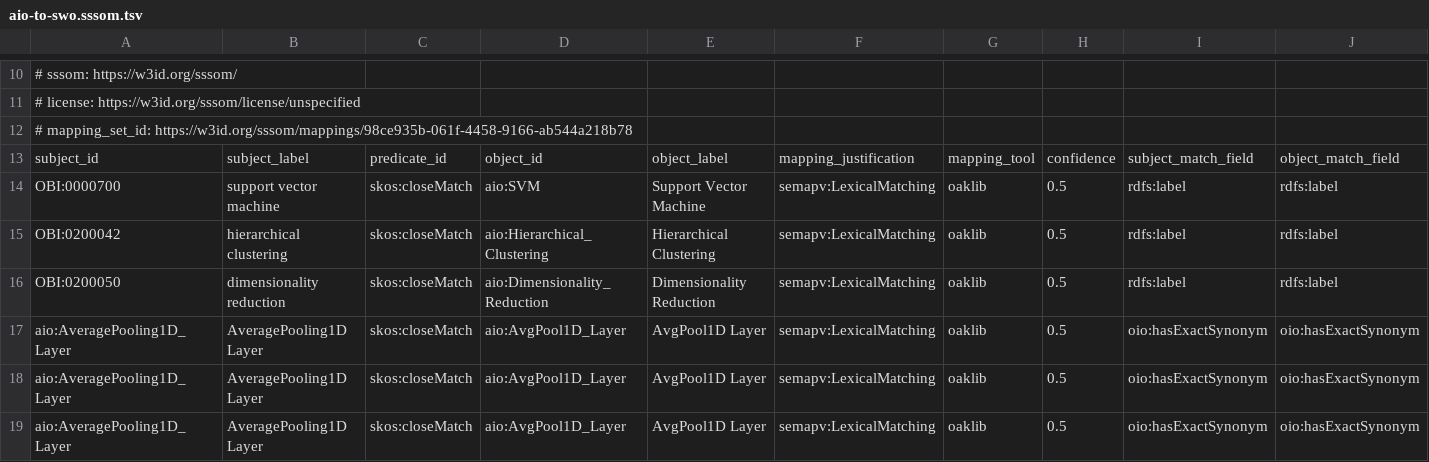
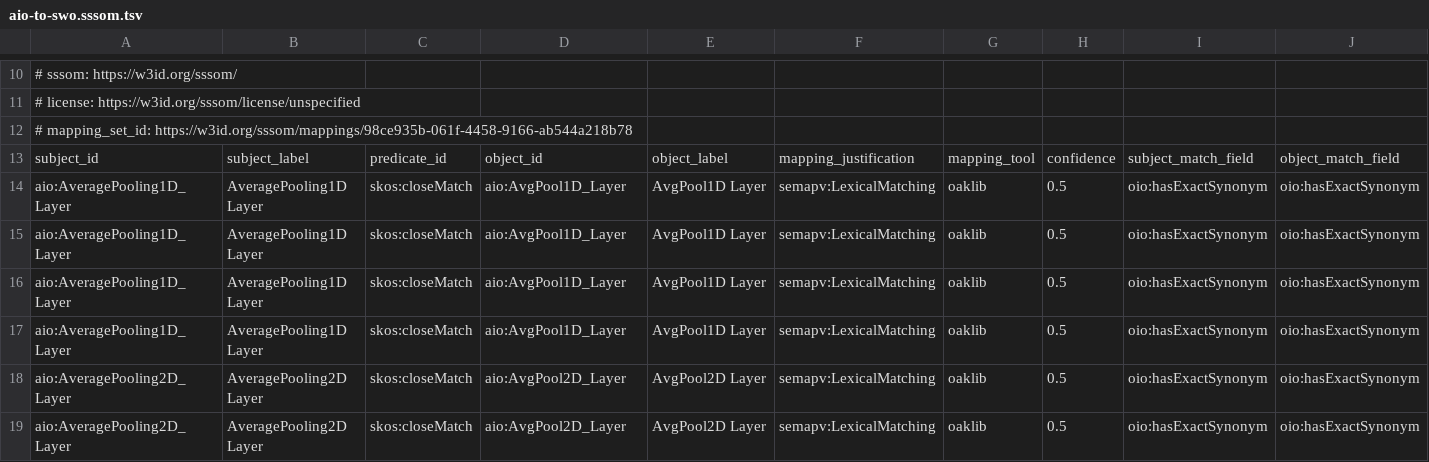
Before and after one commit to berkeleybop/artificial-intelligence-ontology, a TSV file: src/mappings/aio-to-swo.sssom.tsv, drawn as a sheet; only a part is shown, gaps mark what is left out; the shorter side is filled out with more unchanged rows; rows hold the shown columns only; the diff names each change by its address in the sheet, - before the commit and + after, or states it on an @@ line.

Commit message:
SWO mapping without OBI -> AIO

```diff
--- a/src/mappings/aio-to-swo.sssom.tsv
+++ b/src/mappings/aio-to-swo.sssom.tsv
-row 14: OBI:0000700 | support vector machine | skos:closeMatch | aio:SVM | Support Vector Machine | semapv:LexicalMatching | oaklib | 0.5 | rdfs:label | rdfs:label
-row 15: OBI:0200042 | hierarchical clustering | skos:closeMatch | aio:Hierarchical_Clustering | Hierarchical Clustering | semapv:LexicalMatching | oaklib | 0.5 | rdfs:label | rdfs:label
-row 16: OBI:0200050 | dimensionality reduction | skos:closeMatch | aio:Dimensionality_Reduction | Dimensionality Reduction | semapv:LexicalMatching | oaklib | 0.5 | rdfs:label | rdfs:label
```
